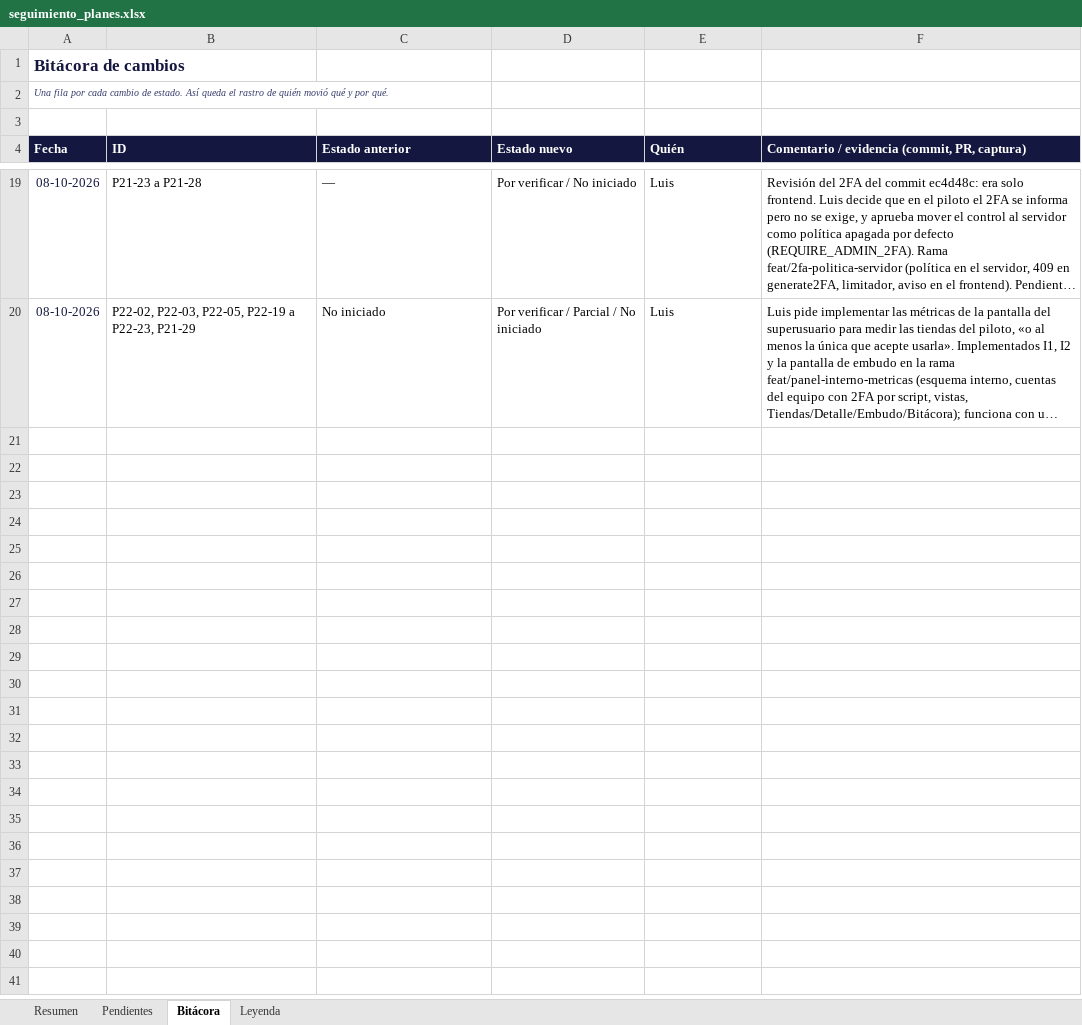
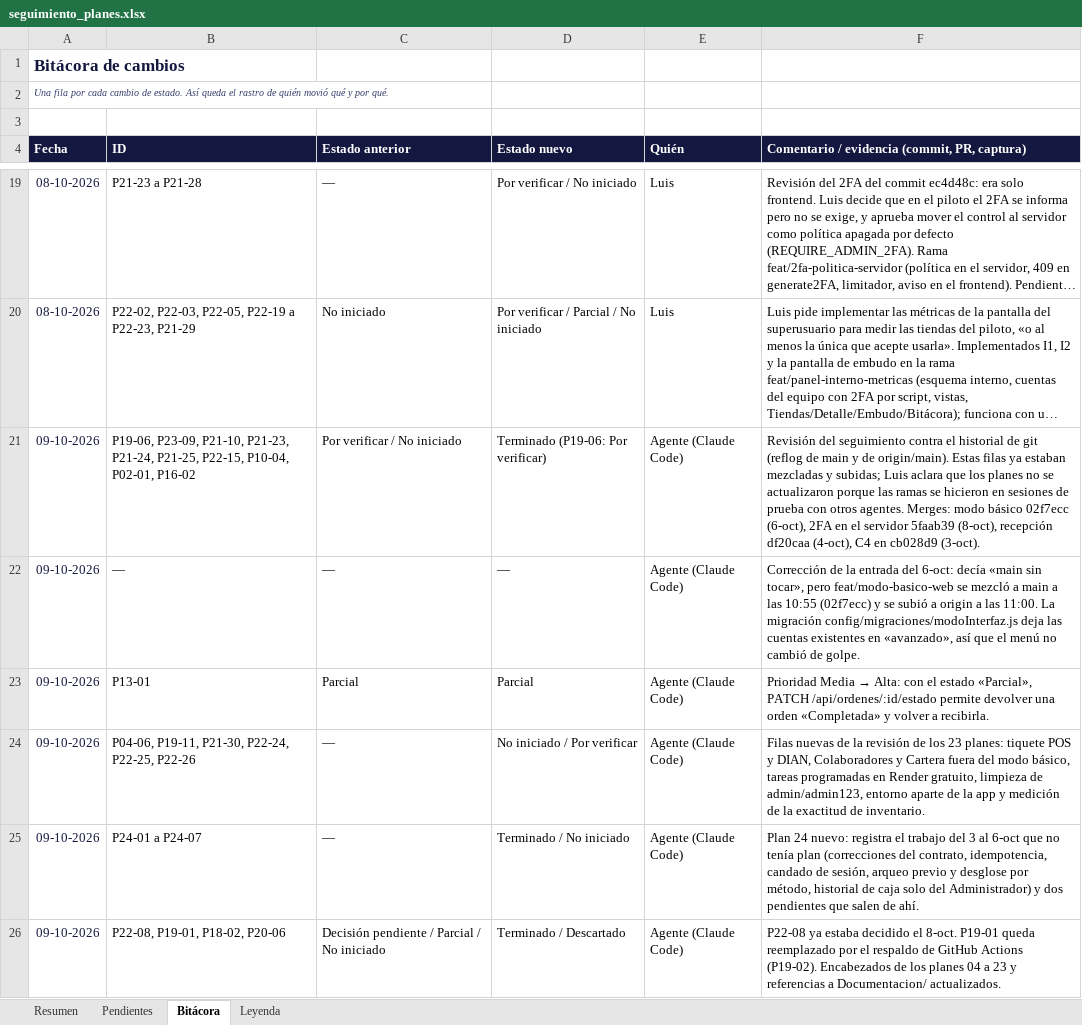
Before and after one commit to LuchoSecDev/StockPilot, an Excel workbook: docs/seguimiento_planes.xlsx, sheet Bitácora, drawn as a sheet; only a part is shown, gaps mark what is left out; long unchanged cells end in …; values as stored, in another font and other column widths than the file's, no borders; the diff covers the shown part only; the diff names each change by its address in the sheet, - before the commit and + after, or states it on an @@ line.

```diff
--- a/docs/seguimiento_planes.xlsx (sheet Bitácora)
+++ b/docs/seguimiento_planes.xlsx (sheet Bitácora)
+row 21: 09-10-2026 | P19-06, P23-09, P21-10, P21-23, P21-24, P21-25, P22-15, P10-04, P02-01, P16-02 | Por verificar / No iniciado | Terminado (P19-06: Por verificar) | Agente (Claude Code) | Revisión del seguimiento contra el historial de git (reflog de main y de origin/main). Estas filas ya estaban mezcladas y subidas; Luis aclara que los planes no se actualizaron porque las ramas se hicieron en sesiones de prueba con otros agentes. Merges: modo básico 02f7ecc (6-oct), 2FA en el servidor 5faab39 (8-oct), recepción df20caa (4-oct), C4 en cb028d9 (3-oct).
+row 22: 09-10-2026 | — | — | — | Agente (Claude Code) | Corrección de la entrada del 6-oct: decía «main sin tocar», pero feat/modo-basico-web se mezcló a main a las 10:55 (02f7ecc) y se subió a origin a las 11:00. La migración config/migraciones/modoInterfaz.js deja las cuentas existentes en «avanzado», así que el menú no cambió de golpe.
+row 23: 09-10-2026 | P13-01 | Parcial | Parcial | Agente (Claude Code) | Prioridad Media → Alta: con el estado «Parcial», PATCH /api/ordenes/:id/estado permite devolver una orden «Completada» y volver a recibirla.
+row 24: 09-10-2026 | P04-06, P19-11, P21-30, P22-24, P22-25, P22-26 | — | No iniciado / Por verificar | Agente (Claude Code) | Filas nuevas de la revisión de los 23 planes: tiquete POS y DIAN, Colaboradores y Cartera fuera del modo básico, tareas programadas en Render gratuito, limpieza de admin/admin123, entorno aparte de la app y medición de la exactitud de inventario.
+row 25: 09-10-2026 | P24-01 a P24-07 | — | Terminado / No iniciado | Agente (Claude Code) | Plan 24 nuevo: registra el trabajo del 3 al 6-oct que no tenía plan (correcciones del contrato, idempotencia, candado de sesión, arqueo previo y desglose por método, historial de caja solo del Administrador) y dos pendientes que salen de ahí.
+row 26: 09-10-2026 | P22-08, P19-01, P18-02, P20-06 | Decisión pendiente / Parcial / No iniciado | Terminado / Descartado | Agente (Claude Code) | P22-08 ya estaba decidido el 8-oct. P19-01 queda reemplazado por el respaldo de GitHub Actions (P19-02). Encabezados de los planes 04 a 23 y referencias a Documentacion/ actualizados.
```
Also changed, not shown: 6 added rows elsewhere in this sheet, sheet Pendientes, sheet Resumen, 24 other files.
